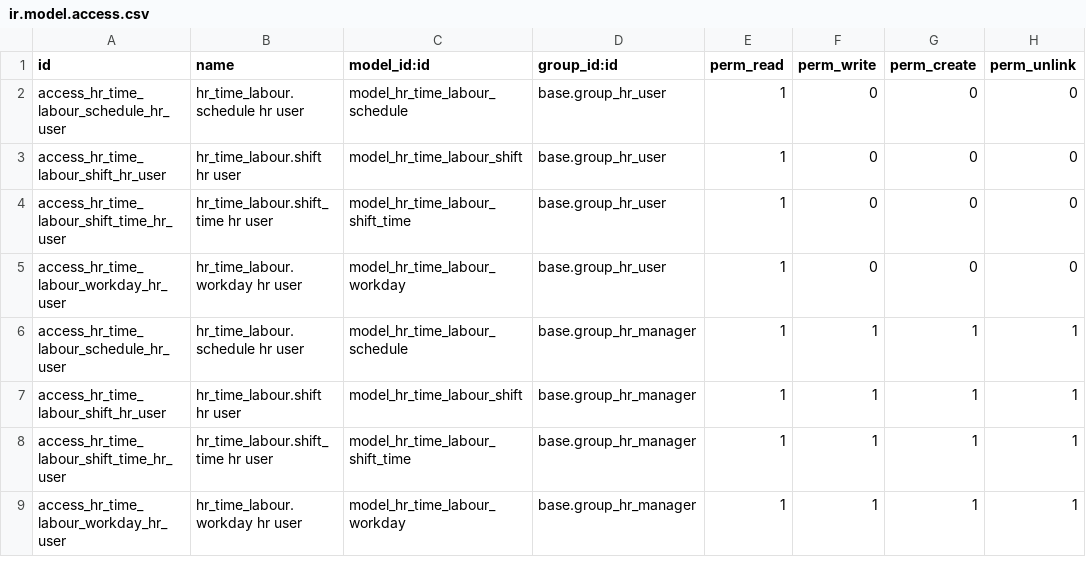
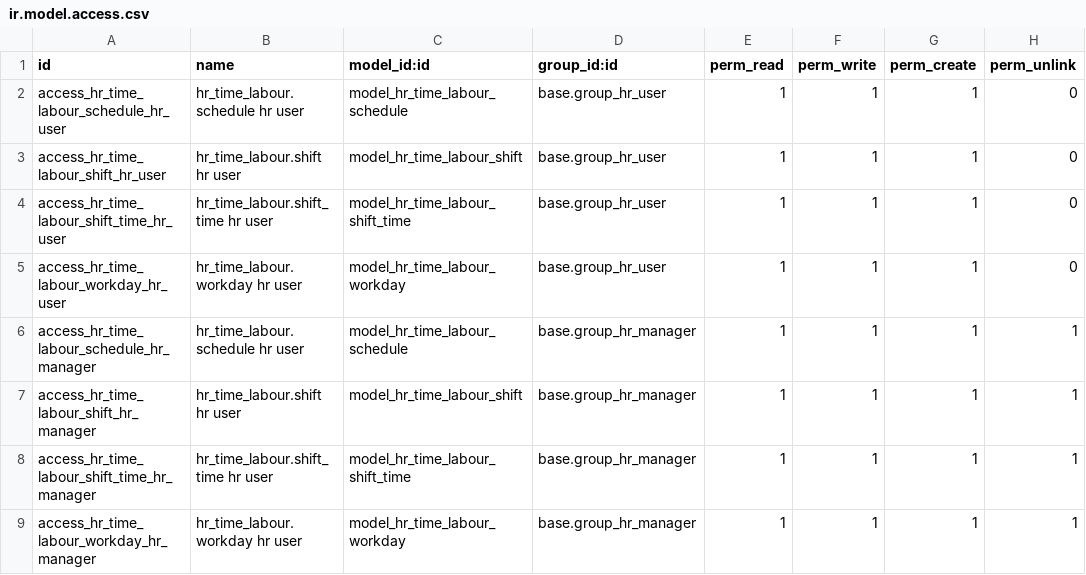
Before and after one commit to sutanto62/estate, a CSV file: hr_time_labour/security/ir.model.access.csv, drawn as a sheet; the diff names each change by its address in the sheet, - before the commit and + after, or states it on an @@ line.

```diff
--- a/hr_time_labour/security/ir.model.access.csv
+++ b/hr_time_labour/security/ir.model.access.csv
-F2:F5 (perm_write): 0
+F2:F5 (perm_write): 1
-G2:G5 (perm_create): 0
+G2:G5 (perm_create): 1
-A6 (id): access_hr_time_labour_schedule_hr_user
+A6 (id): access_hr_time_labour_schedule_hr_manager
-A7 (id): access_hr_time_labour_shift_hr_user
+A7 (id): access_hr_time_labour_shift_hr_manager
-A8 (id): access_hr_time_labour_shift_time_hr_user
+A8 (id): access_hr_time_labour_shift_time_hr_manager
-A9 (id): access_hr_time_labour_workday_hr_user
+A9 (id): access_hr_time_labour_workday_hr_manager
```
Also changed, not shown: estate/security/ir.model.access.csv.
